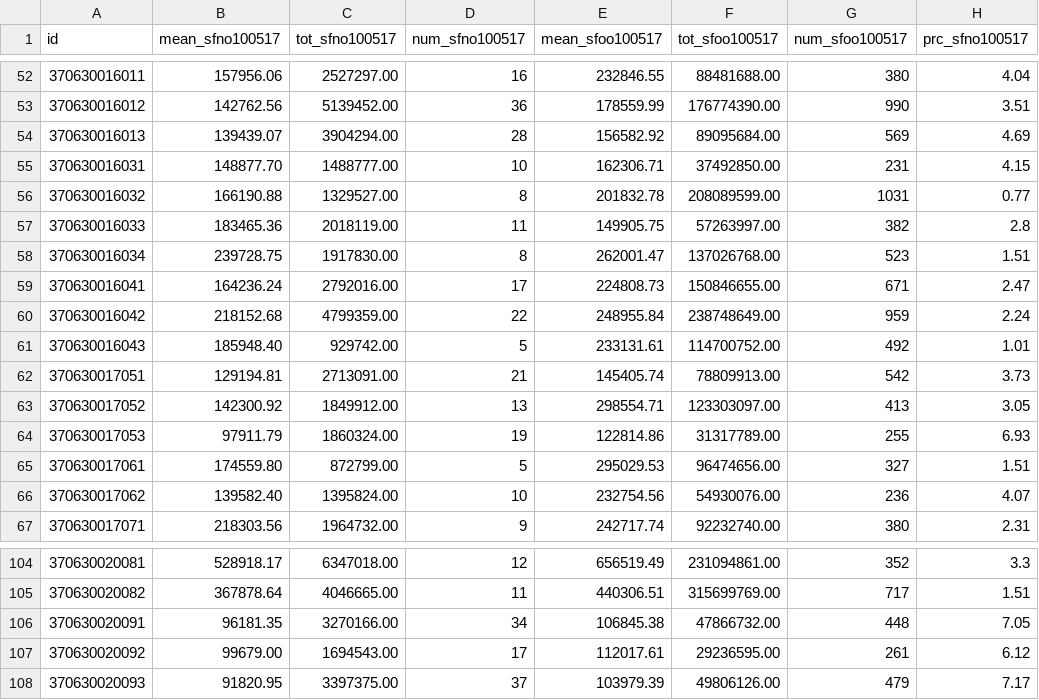
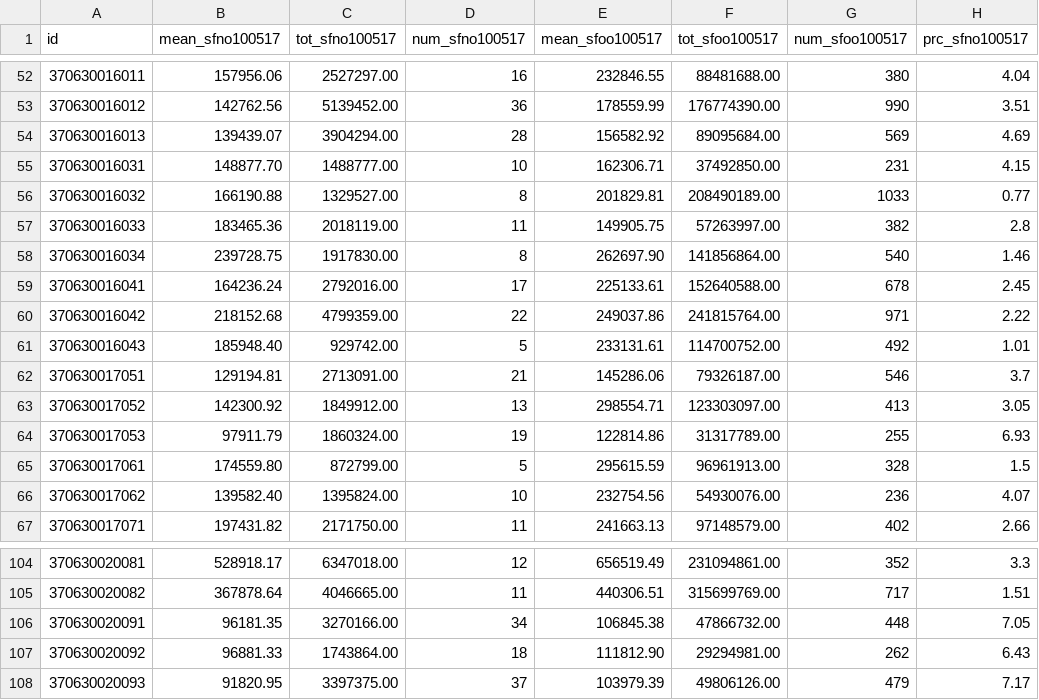
Before and after one commit to codefordurham/datahub-dw, a CSV file: affordablehousing_data/singfamhouse_bgs_100517.csv, drawn as a sheet; only a part is shown, gaps mark what is left out; the diff covers the shown part only.

```diff
--- a/affordablehousing_data/singfamhouse_bgs_100517.csv
+++ b/affordablehousing_data/singfamhouse_bgs_100517.csv
@@ -55,13 +55,13 @@ id,mean_sfno100517,tot_sfno100517,num_sfno100517,mean_sfoo100517,tot_sfoo100517,
 370630016031,148877.70,1488777.00,10,162306.71,37492850.00,231,4.15
-370630016032,166190.88,1329527.00,8,201832.78,208089599.00,1031,0.77
+370630016032,166190.88,1329527.00,8,201829.81,208490189.00,1033,0.77
 370630016033,183465.36,2018119.00,11,149905.75,57263997.00,382,2.8
-370630016034,239728.75,1917830.00,8,262001.47,137026768.00,523,1.51
-370630016041,164236.24,2792016.00,17,224808.73,150846655.00,671,2.47
-370630016042,218152.68,4799359.00,22,248955.84,238748649.00,959,2.24
+370630016034,239728.75,1917830.00,8,262697.90,141856864.00,540,1.46
+370630016041,164236.24,2792016.00,17,225133.61,152640588.00,678,2.45
+370630016042,218152.68,4799359.00,22,249037.86,241815764.00,971,2.22
 370630016043,185948.40,929742.00,5,233131.61,114700752.00,492,1.01
-370630017051,129194.81,2713091.00,21,145405.74,78809913.00,542,3.73
+370630017051,129194.81,2713091.00,21,145286.06,79326187.00,546,3.7
 370630017052,142300.92,1849912.00,13,298554.71,123303097.00,413,3.05
 370630017053,97911.79,1860324.00,19,122814.86,31317789.00,255,6.93
-370630017061,174559.80,872799.00,5,295029.53,96474656.00,327,1.51
+370630017061,174559.80,872799.00,5,295615.59,96961913.00,328,1.5
 370630017062,139582.40,1395824.00,10,232754.56,54930076.00,236,4.07
-370630017071,218303.56,1964732.00,9,242717.74,92232740.00,380,2.31
+370630017071,197431.82,2171750.00,11,241663.13,97148579.00,402,2.66
@@ -106,3 +106,3 @@ id,mean_sfno100517,tot_sfno100517,num_sfno100517,mean_sfoo100517,tot_sfoo100517,
 370630020091,96181.35,3270166.00,34,106845.38,47866732.00,448,7.05
-370630020092,99679.00,1694543.00,17,112017.61,29236595.00,261,6.12
+370630020092,96881.33,1743864.00,18,111812.90,29294981.00,262,6.43
 370630020093,91820.95,3397375.00,37,103979.39,49806126.00,479,7.17
```
Also changed, not shown: 141 edited cells elsewhere in this file, affordablehousing_data/durham_bgs00.csv, affordablehousing_data/durham_bgs1317.csv, 17 other files.
